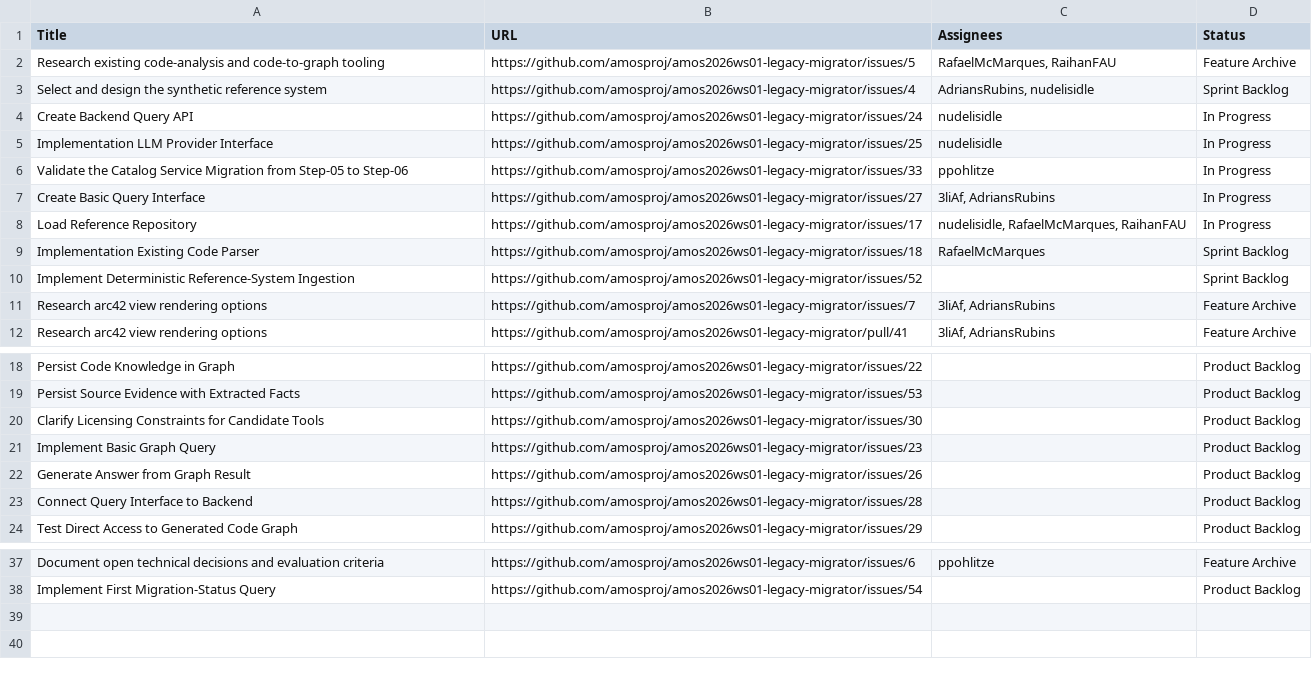
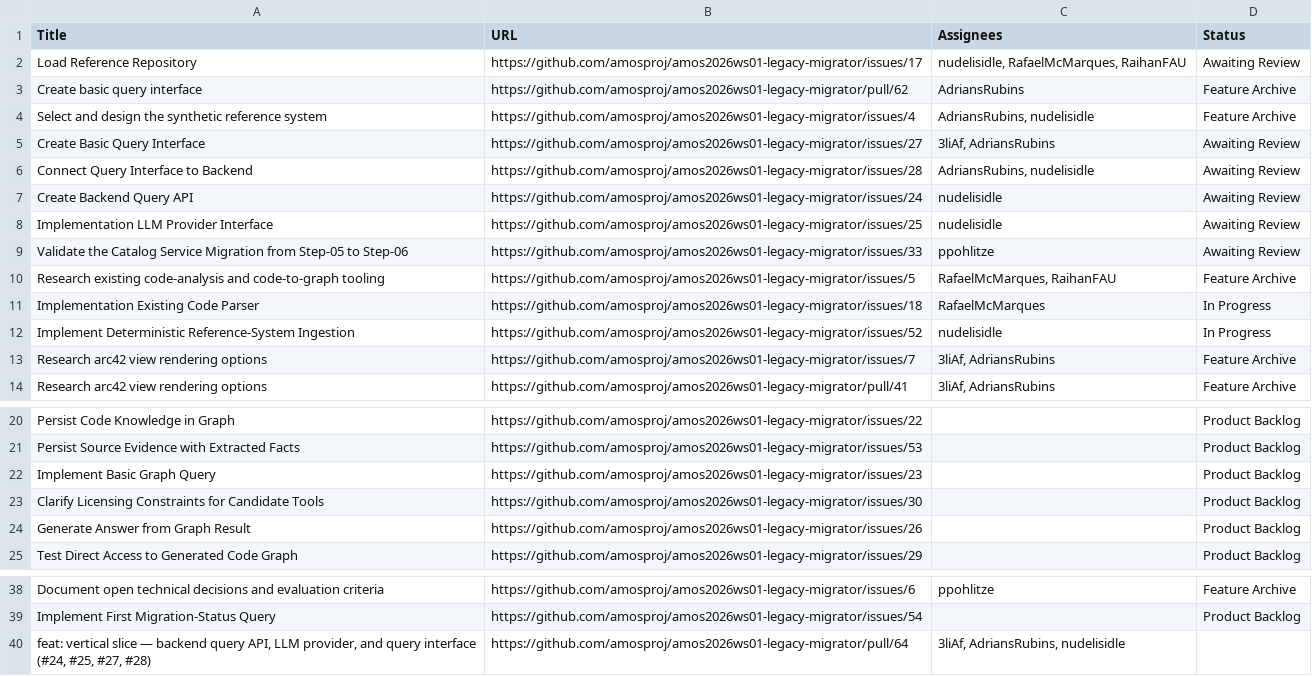
Before and after one commit to amosproj/amos2026ws01-legacy-migrator, a TSV file: Deliverables/sprint-03/feature-board.tsv, drawn as a sheet; only a part is shown, gaps mark what is left out.

Commit message:
docs: update Sprint 3 feature board export

```diff
--- a/Deliverables/sprint-03/feature-board.tsv
+++ b/Deliverables/sprint-03/feature-board.tsv
@@ -1,11 +1,13 @@
 Title	URL	Assignees	Status
+Load Reference Repository	https://github.com/amosproj/amos2026ws01-legacy-migrator/issues/17	nudelisidle, RafaelMcMarques, RaihanFAU	Awaiting Review
+Create basic query interface	https://github.com/amosproj/amos2026ws01-legacy-migrator/pull/62	AdriansRubins	Feature Archive
+Select and design the synthetic reference system	https://github.com/amosproj/amos2026ws01-legacy-migrator/issues/4	AdriansRubins, nudelisidle	Feature Archive
+Create Basic Query Interface	https://github.com/amosproj/amos2026ws01-legacy-migrator/issues/27	3liAf, AdriansRubins	Awaiting Review
+Connect Query Interface to Backend	https://github.com/amosproj/amos2026ws01-legacy-migrator/issues/28	AdriansRubins, nudelisidle	Awaiting Review
+Create Backend Query API	https://github.com/amosproj/amos2026ws01-legacy-migrator/issues/24	nudelisidle	Awaiting Review
+Implementation LLM Provider Interface	https://github.com/amosproj/amos2026ws01-legacy-migrator/issues/25	nudelisidle	Awaiting Review
+Validate the Catalog Service Migration from Step-05 to Step-06	https://github.com/amosproj/amos2026ws01-legacy-migrator/issues/33	ppohlitze	Awaiting Review
 Research existing code-analysis and code-to-graph tooling	https://github.com/amosproj/amos2026ws01-legacy-migrator/issues/5	RafaelMcMarques, RaihanFAU	Feature Archive
-Select and design the synthetic reference system	https://github.com/amosproj/amos2026ws01-legacy-migrator/issues/4	AdriansRubins, nudelisidle	Sprint Backlog
-Create Backend Query API	https://github.com/amosproj/amos2026ws01-legacy-migrator/issues/24	nudelisidle	In Progress
-Implementation LLM Provider Interface	https://github.com/amosproj/amos2026ws01-legacy-migrator/issues/25	nudelisidle	In Progress
-Validate the Catalog Service Migration from Step-05 to Step-06	https://github.com/amosproj/amos2026ws01-legacy-migrator/issues/33	ppohlitze	In Progress
-Create Basic Query Interface	https://github.com/amosproj/amos2026ws01-legacy-migrator/issues/27	3liAf, AdriansRubins	In Progress
-Load Reference Repository	https://github.com/amosproj/amos2026ws01-legacy-migrator/issues/17	nudelisidle, RafaelMcMarques, RaihanFAU	In Progress
-Implementation Existing Code Parser	https://github.com/amosproj/amos2026ws01-legacy-migrator/issues/18	RafaelMcMarques	Sprint Backlog
-Implement Deterministic Reference-System Ingestion	https://github.com/amosproj/amos2026ws01-legacy-migrator/issues/52		Sprint Backlog
+Implementation Existing Code Parser	https://github.com/amosproj/amos2026ws01-legacy-migrator/issues/18	RafaelMcMarques	In Progress
+Implement Deterministic Reference-System Ingestion	https://github.com/amosproj/amos2026ws01-legacy-migrator/issues/52	nudelisidle	In Progress
 Research arc42 view rendering options	https://github.com/amosproj/amos2026ws01-legacy-migrator/issues/7	3liAf, AdriansRubins	Feature Archive
@@ -19,6 +21,5 @@ Persist Code Knowledge in Graph	https://github.com/amosproj/amos2026ws01-legacy-
 Persist Source Evidence with Extracted Facts	https://github.com/amosproj/amos2026ws01-legacy-migrator/issues/53		Product Backlog
+Implement Basic Graph Query	https://github.com/amosproj/amos2026ws01-legacy-migrator/issues/23		Product Backlog
 Clarify Licensing Constraints for Candidate Tools	https://github.com/amosproj/amos2026ws01-legacy-migrator/issues/30		Product Backlog
-Implement Basic Graph Query	https://github.com/amosproj/amos2026ws01-legacy-migrator/issues/23		Product Backlog
 Generate Answer from Graph Result	https://github.com/amosproj/amos2026ws01-legacy-migrator/issues/26		Product Backlog
-Connect Query Interface to Backend	https://github.com/amosproj/amos2026ws01-legacy-migrator/issues/28		Product Backlog
 Test Direct Access to Generated Code Graph	https://github.com/amosproj/amos2026ws01-legacy-migrator/issues/29		Product Backlog
@@ -38 +39,2 @@ Document open technical decisions and evaluation criteria	https://github.com/amo
 Implement First Migration-Status Query	https://github.com/amosproj/amos2026ws01-legacy-migrator/issues/54		Product Backlog
+feat: vertical slice — backend query API, LLM provider, and query interface (#24, #25, #27, #28)	https://github.com/amosproj/amos2026ws01-legacy-migrator/pull/64	3liAf, AdriansRubins, nudelisidle	
```
